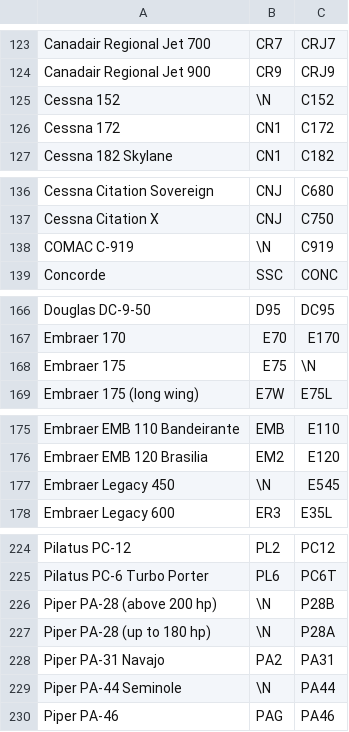
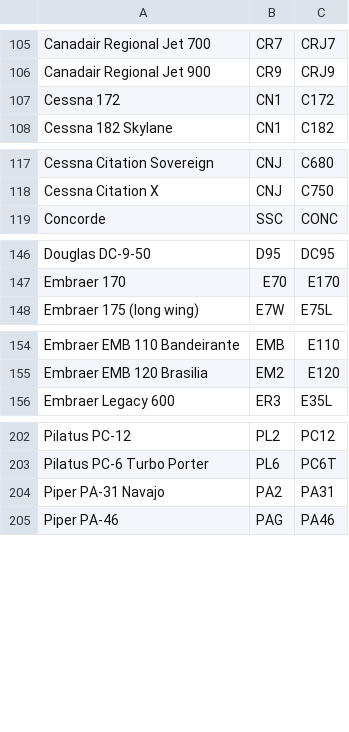
Before and after one commit to laurelwood-erb/cs348, a CSV file: backend/data/airplanes.csv, drawn as a sheet; only a part is shown, gaps mark what is left out; the diff covers the shown part only; the diff names each change by its address in the sheet, - before the commit and + after, or states it on an @@ line.

```diff
--- a/backend/data/airplanes.csv
+++ b/backend/data/airplanes.csv
-row 125: Cessna 152 | \N | C152
-row 138: COMAC C-919 | \N | C919
-row 168: Embraer 175 | E75 | \N
-row 177: Embraer Legacy 450 | \N | E545
-row 226: Piper PA-28 (above 200 hp) | \N | P28B
-row 227: Piper PA-28 (up to 180 hp) | \N | P28A
-row 229: Piper PA-44 Seminole | \N | PA44
```
Also changed, not shown: 19 removed rows elsewhere in this file, 5 other files.
